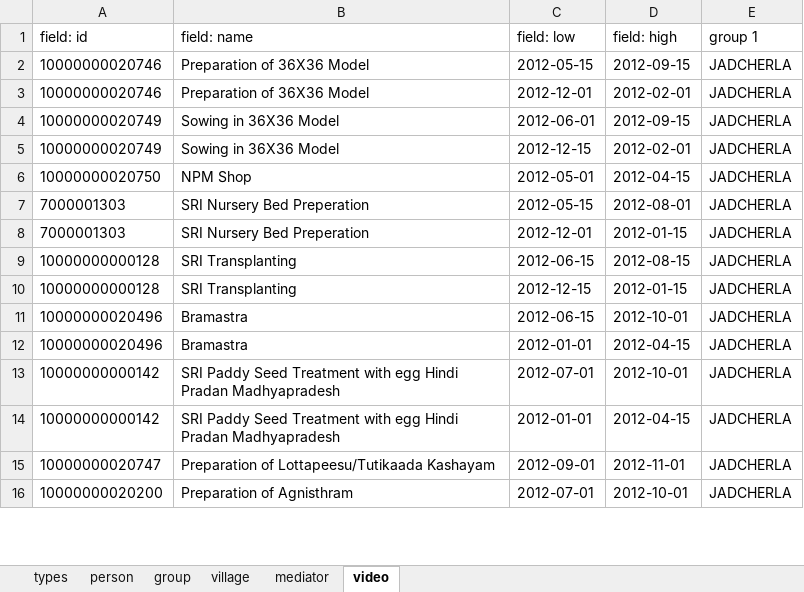
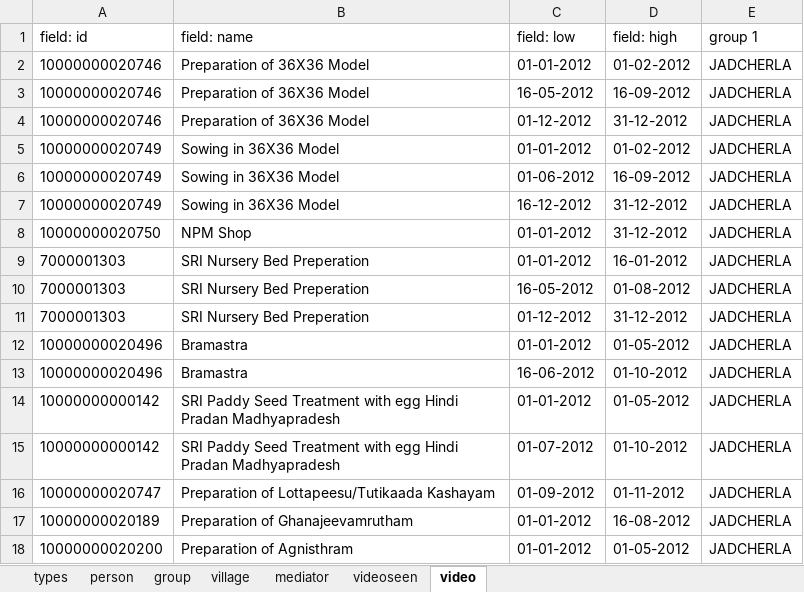
Before and after one commit to digitalgreenorg/dg, an Excel workbook: dimagi/scripts/Fixture.xlsx, sheet video, drawn as a sheet; only a part is shown; values as stored, in another font and other column widths than the file's, no borders; removed rows and columns are numbered as before the commit, all else as after; the diff covers the shown part only; the diff names each change by its address in the sheet, - before the commit and + after, or states it on an @@ line.

Commit message:
Adding video_schedule script
-Added video_schedule script for filtering of videos
-Adding sample cluster info

```diff
--- a/dimagi/scripts/Fixture.xlsx (sheet video)
+++ b/dimagi/scripts/Fixture.xlsx (sheet video)
+sheet tab: videoseen
+row 2: 10000000020746 | Preparation of 36X36 Model | 01-01-2012 | 01-02-2012 | JADCHERLA
-C3 (field: low): 2012-05-15
+C3 (field: low): 16-05-2012
-D3 (field: high): 2012-09-15
+D3 (field: high): 16-09-2012
-C4 (field: low): 2012-12-01
+C4 (field: low): 01-12-2012
-D4 (field: high): 2012-02-01
+D4 (field: high): 31-12-2012
+row 5: 10000000020749 | Sowing in 36X36 Model | 01-01-2012 | 01-02-2012 | JADCHERLA
-C6 (field: low): 2012-06-01
+C6 (field: low): 01-06-2012
-D6 (field: high): 2012-09-15
+D6 (field: high): 16-09-2012
-C7 (field: low): 2012-12-15
+C7 (field: low): 16-12-2012
-D7 (field: high): 2012-02-01
+D7 (field: high): 31-12-2012
-C8 (field: low): 2012-05-01
+C8 (field: low): 01-01-2012
-D8 (field: high): 2012-04-15
+D8 (field: high): 31-12-2012
+row 9: 7000001303 | SRI Nursery Bed Preperation | 01-01-2012 | 16-01-2012 | JADCHERLA
-C10 (field: low): 2012-05-15
+C10 (field: low): 16-05-2012
-D10 (field: high): 2012-08-01
+D10 (field: high): 01-08-2012
-C11 (field: low): 2012-12-01
+C11 (field: low): 01-12-2012
-D11 (field: high): 2012-01-15
+D11 (field: high): 31-12-2012
-row 9: 10000000000128 | SRI Transplanting | 2012-06-15 | 2012-08-15 | JADCHERLA
-row 10: 10000000000128 | SRI Transplanting | 2012-12-15 | 2012-01-15 | JADCHERLA
-C12 (field: low): 2012-06-15
+C12 (field: low): 01-01-2012
-D12 (field: high): 2012-10-01
+D12 (field: high): 01-05-2012
-C13 (field: low): 2012-01-01
+C13 (field: low): 16-06-2012
-D13 (field: high): 2012-04-15
+D13 (field: high): 01-10-2012
-C14 (field: low): 2012-07-01
+C14 (field: low): 01-01-2012
-D14 (field: high): 2012-10-01
+D14 (field: high): 01-05-2012
-C15 (field: low): 2012-01-01
+C15 (field: low): 01-07-2012
-D15 (field: high): 2012-04-15
+D15 (field: high): 01-10-2012
-C16 (field: low): 2012-09-01
+C16 (field: low): 01-09-2012
-D16 (field: high): 2012-11-01
+D16 (field: high): 01-11-2012
+row 17: 10000000020189 | Preparation of Ghanajeevamrutham | 01-01-2012 | 16-08-2012 | JADCHERLA
-C18 (field: low): 2012-07-01
+C18 (field: low): 01-01-2012
-D18 (field: high): 2012-10-01
+D18 (field: high): 01-05-2012
```
Also changed, not shown: 17 added rows, 2 removed rows and 28 edited cells elsewhere in this sheet, sheet person, sheet group, sheet mediator, sheet village, sheet types, 5 other files.
